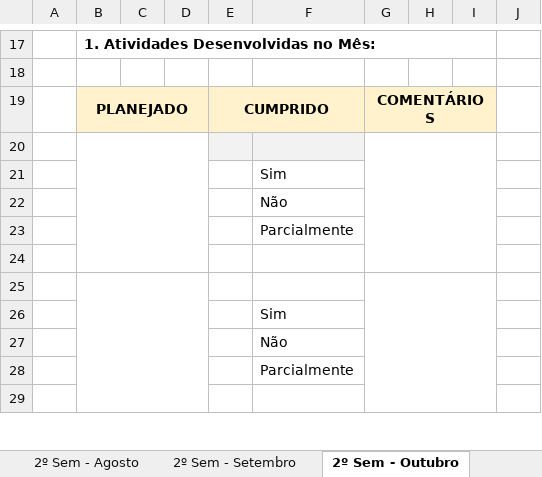
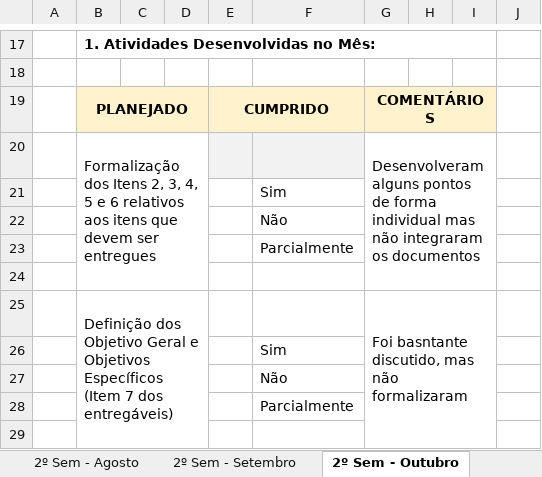
Before and after one commit to rnappi/ftt-tcc, an Excel workbook: entrega/acompanhamento-mensal.xlsx, sheet 2º Sem - Outubro, drawn as a sheet; only a part is shown, gaps mark what is left out; values as stored, in another font and other column widths than the file's, no borders; charts and pictures and conditional formats not drawn; the diff covers the shown part only; the diff names each change by its address in the sheet, - before the commit and + after, or states it on an @@ line.

Commit message:
Relatório de Outubro

```diff
--- a/entrega/acompanhamento-mensal.xlsx (sheet 2º Sem - Outubro)
+++ b/entrega/acompanhamento-mensal.xlsx (sheet 2º Sem - Outubro)
-row 20: (empty)
+row 20:  | Formalização dos Itens 2, 3, 4, 5 e 6 relativos aos itens que devem ser entregues |  |  |  |  | Desenvolveram alguns pontos de forma individual mas não integraram os documentos
-row 25: (empty)
+row 25:  | Definição dos Objetivo Geral e Objetivos Específicos (Item 7 dos entregáveis) |  |  |  |  | Foi basntante discutido, mas não formalizaram
```
Also changed, not shown: 7 edited cells elsewhere in this sheet.
